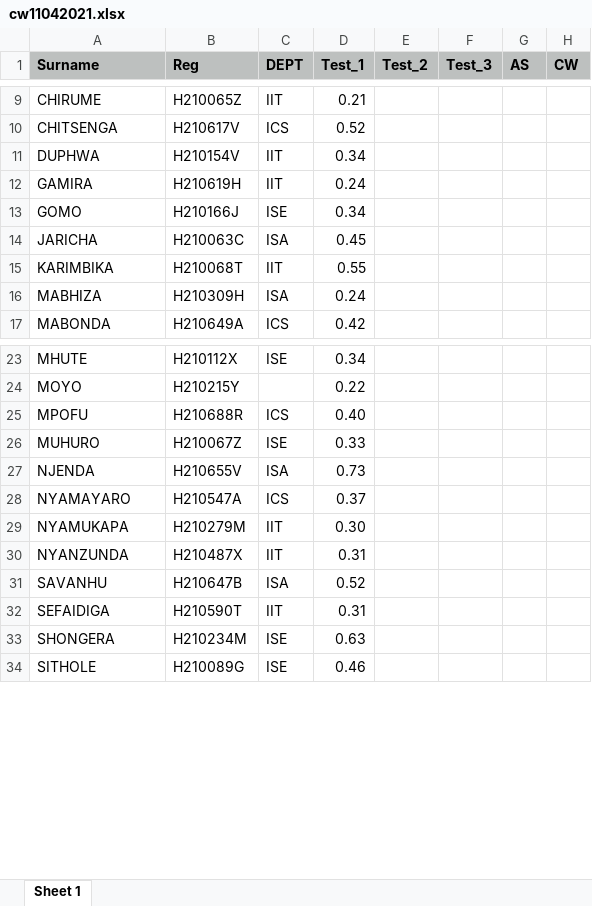
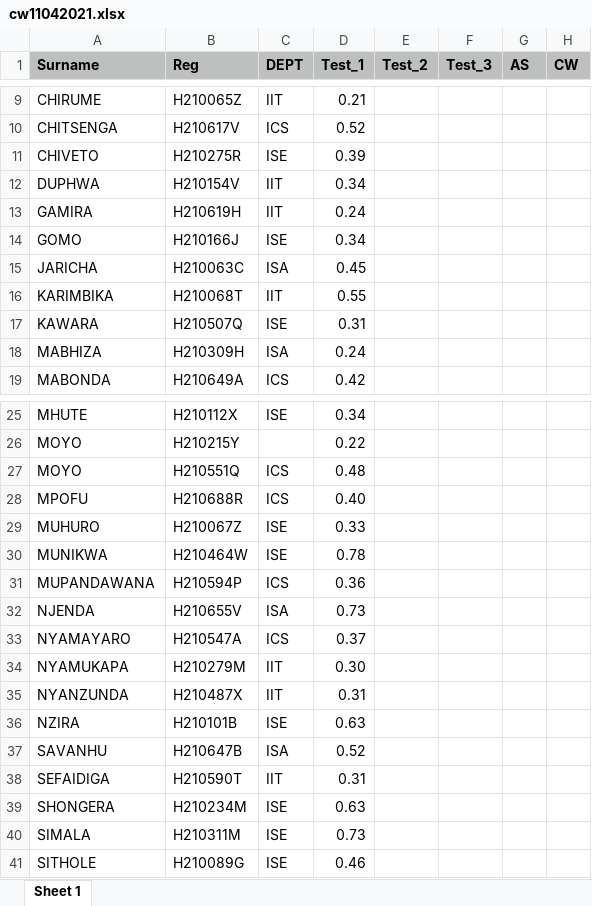
Before and after one commit to tnmutusva/course, an Excel workbook: cw11042021.xlsx, sheet Sheet 1, drawn as a sheet; only a part is shown, gaps mark what is left out; values as stored, in another font and other column widths than the file's, no borders; the diff names each change by its address in the sheet, - before the commit and + after, or states it on an @@ line.

Commit message:
Update cw11042021.xlsx

```diff
--- a/cw11042021.xlsx (sheet Sheet 1)
+++ b/cw11042021.xlsx (sheet Sheet 1)
+row 11: CHIVETO | H210275R | ISE | 0.39
+row 17: KAWARA | H210507Q | ISE | 0.31
+row 27: MOYO | H210551Q | ICS | 0.48
+row 30: MUNIKWA | H210464W | ISE | 0.78
+row 31: MUPANDAWANA | H210594P | ICS | 0.36
+row 36: NZIRA | H210101B | ISE | 0.63
+row 40: SIMALA | H210311M | ISE | 0.73
```
